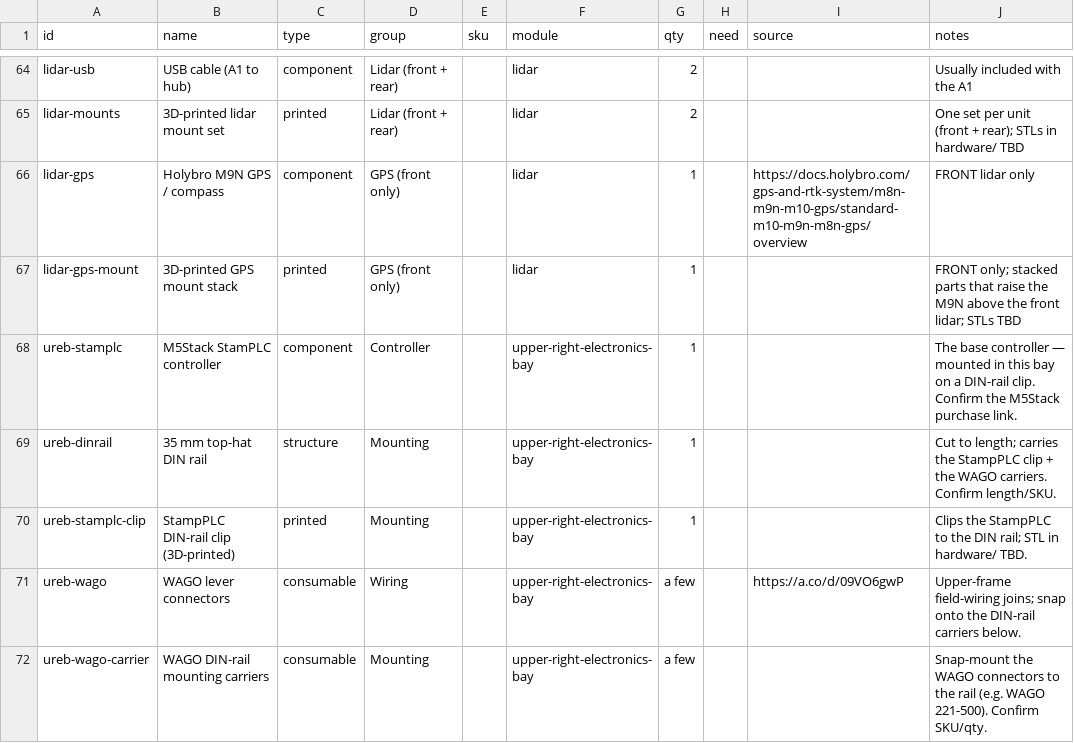
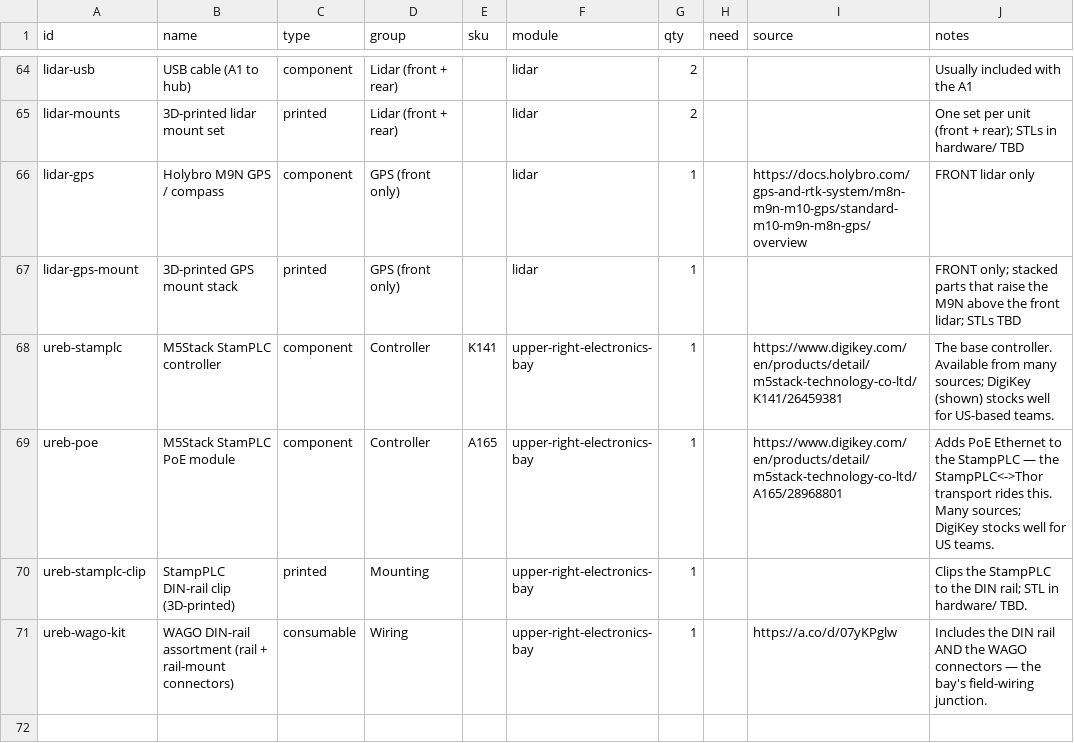
Before and after one commit to UW-Allen-School-Robotics/opendubs, a CSV file: hardware/parts.csv, drawn as a sheet; only a part is shown, gaps mark what is left out.

```diff
--- a/hardware/parts.csv
+++ b/hardware/parts.csv
@@ -67,6 +67,5 @@ lidar-gps,"Holybro M9N GPS / compass",component,GPS (front only),,lidar,1,,https
 lidar-gps-mount,"3D-printed GPS mount stack",printed,GPS (front only),,lidar,1,,,"FRONT only; stacked parts that raise the M9N above the front lidar; STLs TBD"
-ureb-stamplc,"M5Stack StamPLC controller",component,Controller,,upper-right-electronics-bay,1,,,"The base controller — mounted in this bay on a DIN-rail clip. Confirm the M5Stack purchase link."
-ureb-dinrail,"35 mm top-hat DIN rail",structure,Mounting,,upper-right-electronics-bay,1,,,"Cut to length; carries the StampPLC clip + the WAGO carriers. Confirm length/SKU."
+ureb-stamplc,"M5Stack StamPLC controller",component,Controller,K141,upper-right-electronics-bay,1,,https://www.digikey.com/en/products/detail/m5stack-technology-co-ltd/K141/26459381,"The base controller. Available from many sources; DigiKey (shown) stocks well for US-based teams."
+ureb-poe,"M5Stack StamPLC PoE module",component,Controller,A165,upper-right-electronics-bay,1,,https://www.digikey.com/en/products/detail/m5stack-technology-co-ltd/A165/28968801,"Adds PoE Ethernet to the StampPLC — the StampPLC<->Thor transport rides this. Many sources; DigiKey stocks well for US teams."
 ureb-stamplc-clip,"StampPLC DIN-rail clip (3D-printed)",printed,Mounting,,upper-right-electronics-bay,1,,,"Clips the StampPLC to the DIN rail; STL in hardware/ TBD."
-ureb-wago,"WAGO lever connectors",consumable,Wiring,,upper-right-electronics-bay,a few,,https://a.co/d/09VO6gwP,"Upper-frame field-wiring joins; snap onto the DIN-rail carriers below."
-ureb-wago-carrier,"WAGO DIN-rail mounting carriers",consumable,Mounting,,upper-right-electronics-bay,a few,,,"Snap-mount the WAGO connectors to the rail (e.g. WAGO 221-500). Confirm SKU/qty."
+ureb-wago-kit,"WAGO DIN-rail assortment (rail + rail-mount connectors)",consumable,Wiring,,upper-right-electronics-bay,1,,https://a.co/d/07yKPglw,"Includes the DIN rail AND the WAGO connectors — the bay's field-wiring junction."
```
Also changed, not shown: 2 other files.
